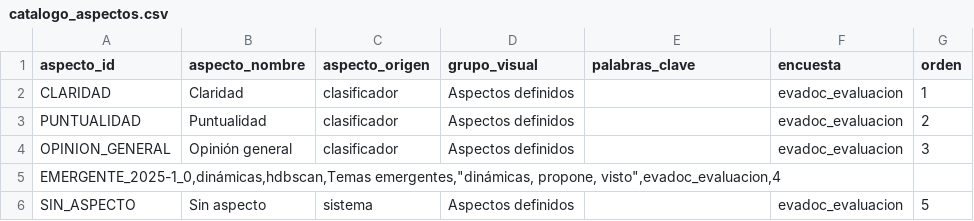
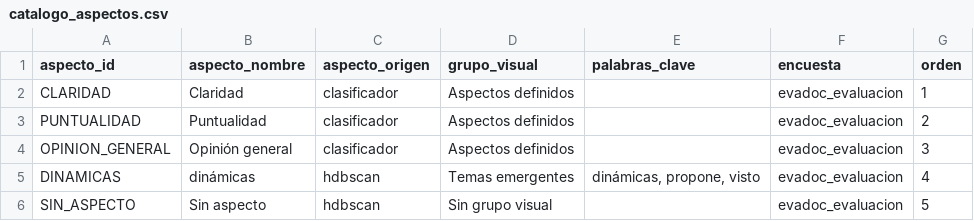
Before and after one commit to julianecheverry/capstonenlpencuestas_mine9, a CSV file: documents/ejemplos_salidas_nlp/catalogo_aspectos.csv, drawn as a sheet.

```diff
--- a/documents/ejemplos_salidas_nlp/catalogo_aspectos.csv
+++ b/documents/ejemplos_salidas_nlp/catalogo_aspectos.csv
@@ -4,3 +4,3 @@ PUNTUALIDAD,Puntualidad,clasificador,Aspectos definidos,,evadoc_evaluacion,2
 OPINION_GENERAL,Opinión general,clasificador,Aspectos definidos,,evadoc_evaluacion,3
-"EMERGENTE_2025-1_0,dinámicas,hdbscan,Temas emergentes,""dinámicas, propone, visto"",evadoc_evaluacion,4"
-SIN_ASPECTO,Sin aspecto,sistema,Aspectos definidos,,evadoc_evaluacion,5
+DINAMICAS,dinámicas,hdbscan,Temas emergentes,"dinámicas, propone, visto",evadoc_evaluacion,4
+SIN_ASPECTO,Sin aspecto,hdbscan,Sin grupo visual,,evadoc_evaluacion,5
```
Also changed, not shown: documents/ejemplos_salidas_nlp/auditoria_clasificacion.csv, documents/ejemplos_salidas_nlp/clausulas.csv, 8 other files.
